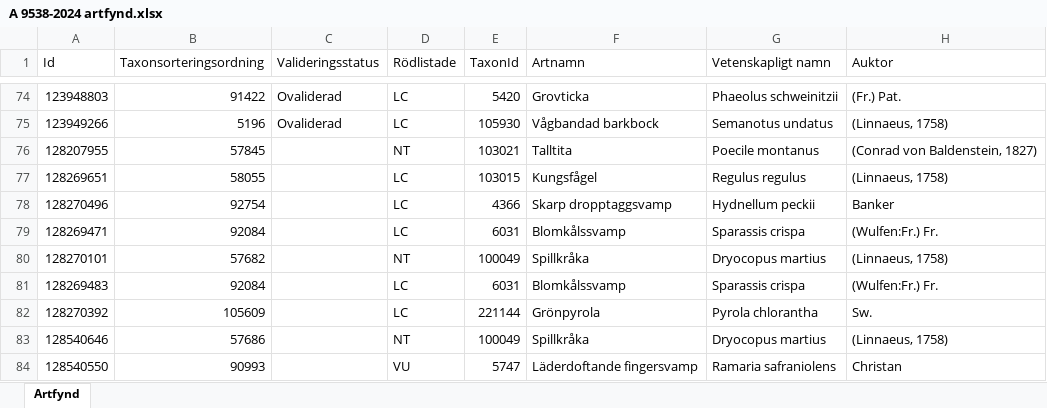
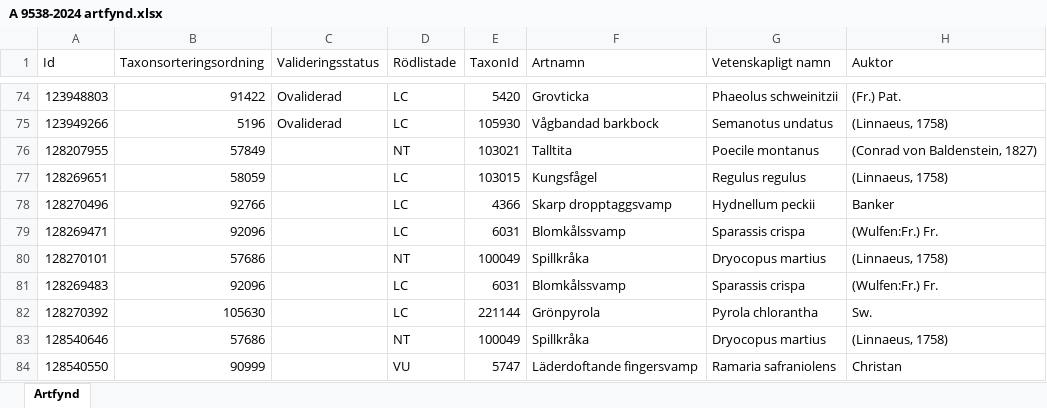
Before and after one commit to klasma/Logging_0128, an Excel workbook: artfynd/A 9538-2024 artfynd.xlsx, sheet Artfynd, drawn as a sheet; only a part is shown, gaps mark what is left out; values as stored, in another font and other column widths than the file's, no borders; the diff names each change by its address in the sheet, - before the commit and + after, or states it on an @@ line.

```diff
--- a/artfynd/A 9538-2024 artfynd.xlsx (sheet Artfynd)
+++ b/artfynd/A 9538-2024 artfynd.xlsx (sheet Artfynd)
-B76 (Taxonsorteringsordning): 57845
+B76 (Taxonsorteringsordning): 57849
-B77 (Taxonsorteringsordning): 58055
+B77 (Taxonsorteringsordning): 58059
-B78 (Taxonsorteringsordning): 92754
+B78 (Taxonsorteringsordning): 92766
-B79 (Taxonsorteringsordning): 92084
+B79 (Taxonsorteringsordning): 92096
-B80 (Taxonsorteringsordning): 57682
+B80 (Taxonsorteringsordning): 57686
-B81 (Taxonsorteringsordning): 92084
+B81 (Taxonsorteringsordning): 92096
-B82 (Taxonsorteringsordning): 105609
+B82 (Taxonsorteringsordning): 105630
-B84 (Taxonsorteringsordning): 90993
+B84 (Taxonsorteringsordning): 90999
```
Also changed, not shown: artfynd/A 32951-2025 artfynd.xlsx, artfynd/A 33411-2025 artfynd.xlsx, 53 other files.
